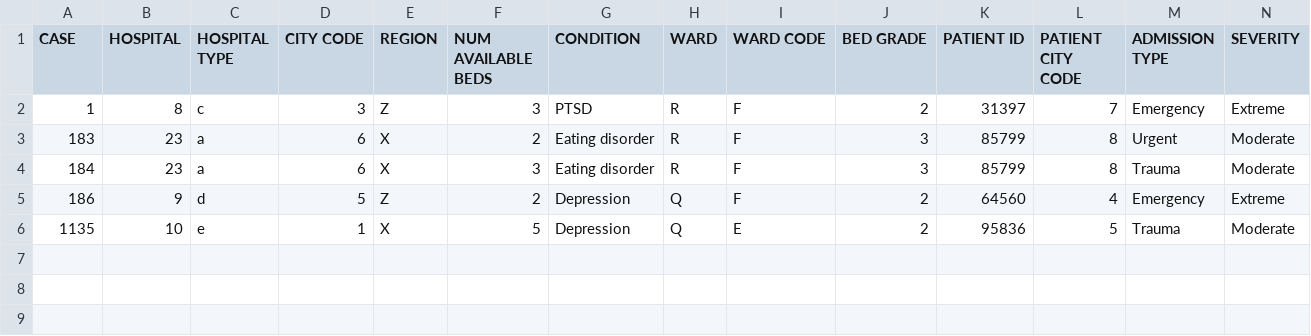
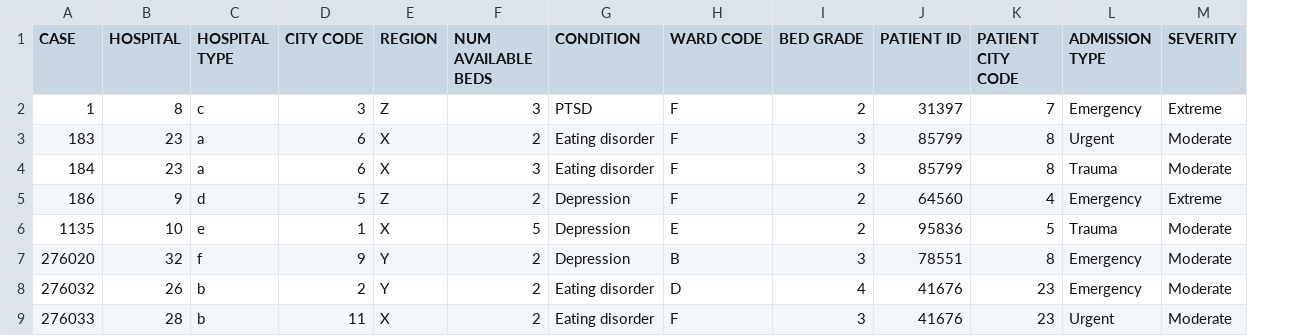
Before and after one commit to SueMcMetzger/MachineLearning, a CSV file: chpt10/StaysToPredictWITHanswer.csv, drawn as a sheet; only a part is shown; removed rows and columns are numbered as before the commit, all else as after; rows hold the shown columns only; the diff names each change by its address in the sheet, - before the commit and + after, or states it on an @@ line.

```diff
--- a/chpt10/StaysToPredictWITHanswer.csv
+++ b/chpt10/StaysToPredictWITHanswer.csv
-column H (WARD), rows 2-6: R | R | R | Q | Q
+row 7: 276020 | 32 | f | 9 | Y | 2 | Depression | B | 3 | 78551 | 8 | Emergency | Moderate
+row 8: 276032 | 26 | b | 2 | Y | 2 | Eating disorder | D | 4 | 41676 | 23 | Emergency | Moderate
+row 9: 276033 | 28 | b | 11 | X | 2 | Eating disorder | F | 3 | 41676 | 23 | Urgent | Moderate
```
Also changed, not shown: chpt10/StaysToPredict.csv.
